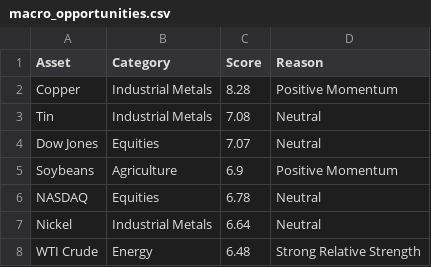
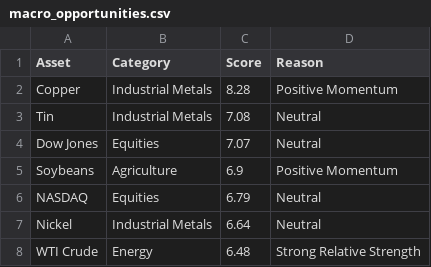
Before and after one commit to Rajatpatyal/Fred_Commodity_Yield, a CSV file: output/macro_opportunities.csv, drawn as a sheet; only a part is shown.

```diff
--- a/output/macro_opportunities.csv
+++ b/output/macro_opportunities.csv
@@ -5,3 +5,3 @@ Dow Jones,Equities,7.07,Neutral
 Soybeans,Agriculture,6.9,Positive Momentum
-NASDAQ,Equities,6.78,Neutral
+NASDAQ,Equities,6.79,Neutral
 Nickel,Industrial Metals,6.64,Neutral
```
Also changed, not shown: output/macro_snapshot.csv, 3 other files.
